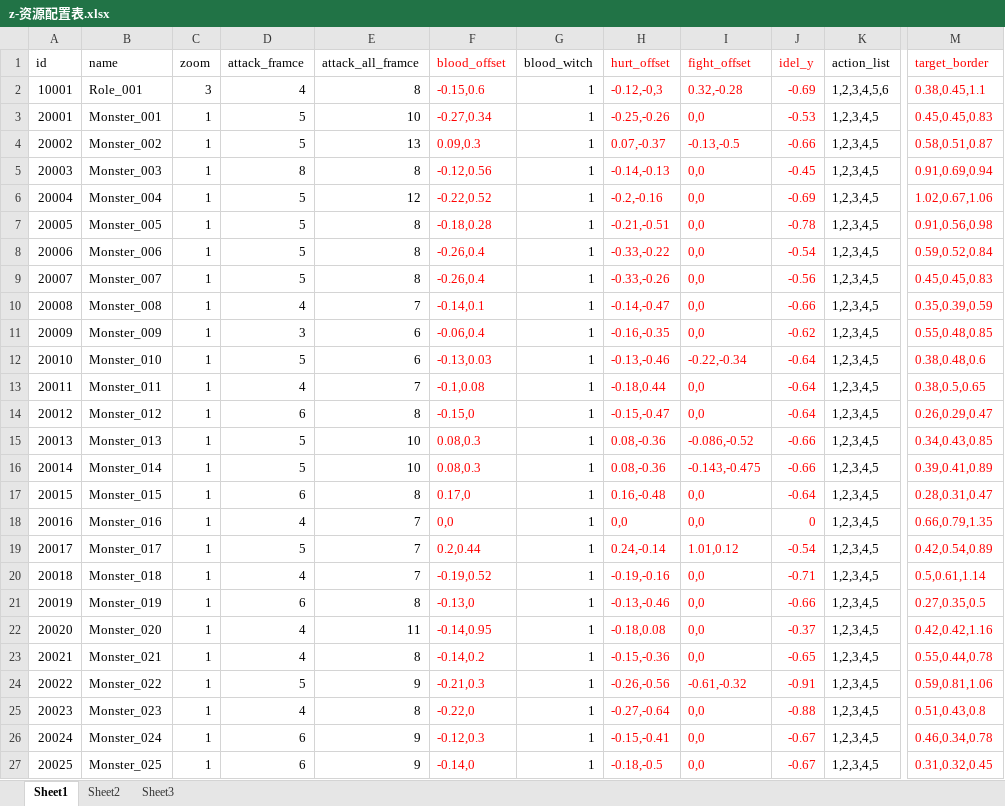
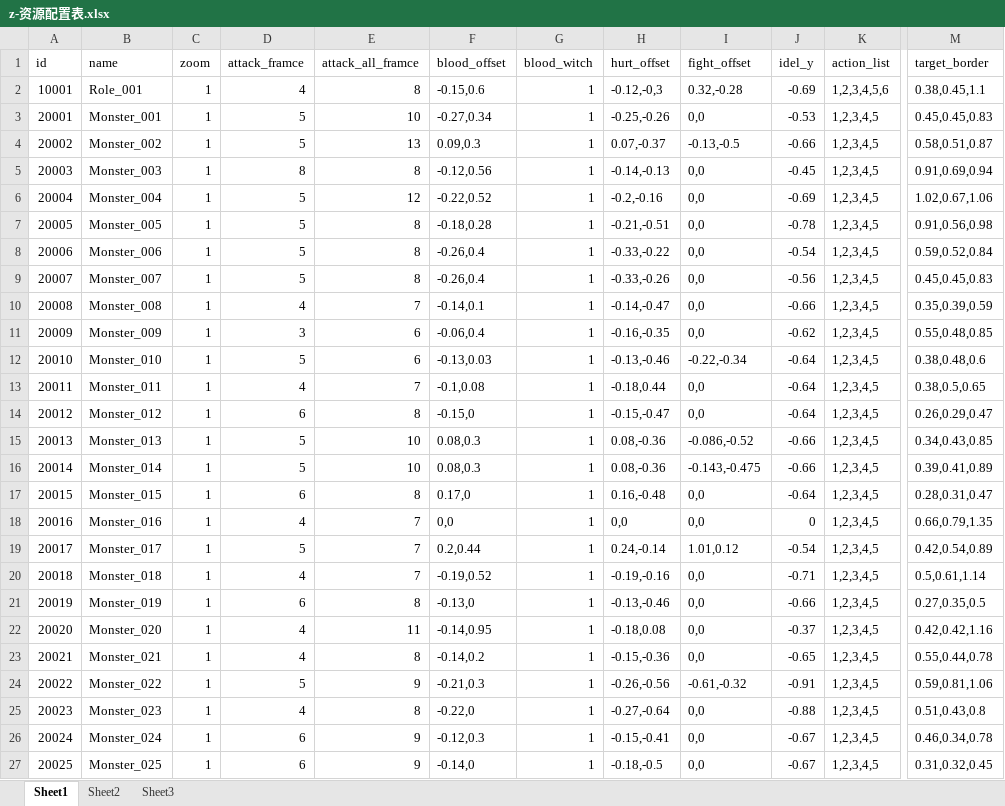
Before and after one commit to a1321253646/ourGame, an Excel workbook: other/配置表/z-资源配置表.xlsx, sheet Sheet1, drawn as a sheet; only a part is shown, gaps mark what is left out; values as stored, in another font and other column widths than the file's, no borders; the diff covers the shown part only; the diff names each change by its address in the sheet, - before the commit and + after, or states it on an @@ line.

```diff
--- a/other/配置表/z-资源配置表.xlsx (sheet Sheet1)
+++ b/other/配置表/z-资源配置表.xlsx (sheet Sheet1)
-F1:F27 text colour: #FF0000
+F1:F27 text colour: black
-H1:J27 text colour: #FF0000
+H1:J27 text colour: black
-M1:M27 text colour: #FF0000
+M1:M27 text colour: black
-C2 (zoom): 3
+C2 (zoom): 1
```
Also changed, not shown: 57 edited cells and cell formats elsewhere in this sheet, other/配置表/j-技能配置表.xlsx, other/配置表/k-卡牌配置表.xlsx, 7 other files.
